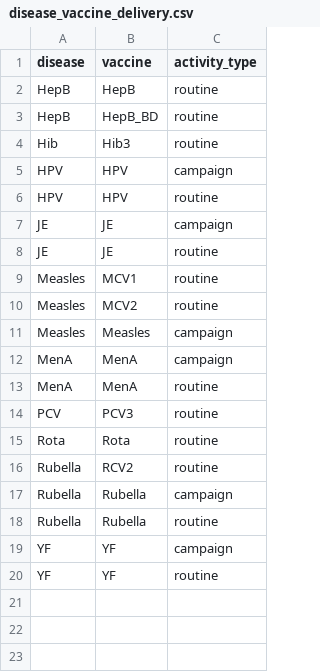
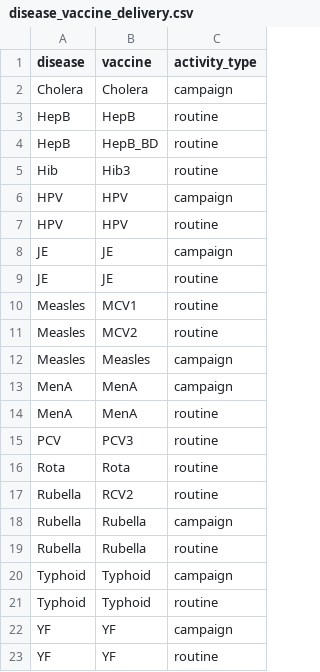
Before and after one commit to vimc/vimpact, a CSV file: inst/disease_vaccine_delivery.csv, drawn as a sheet; the diff names each change by its address in the sheet, - before the commit and + after, or states it on an @@ line.

Commit message:
adding typhoid and cholera to vimpact

```diff
--- a/inst/disease_vaccine_delivery.csv
+++ b/inst/disease_vaccine_delivery.csv
+row 2: Cholera | Cholera | campaign
+row 20: Typhoid | Typhoid | campaign
+row 21: Typhoid | Typhoid | routine
```
